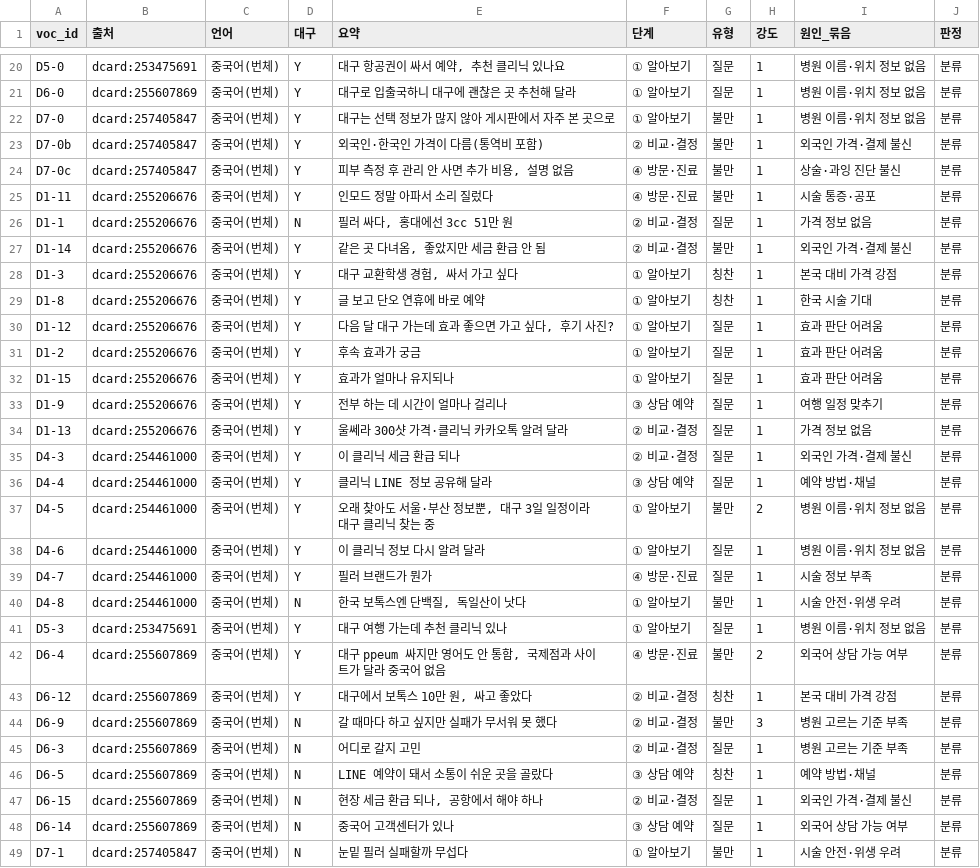
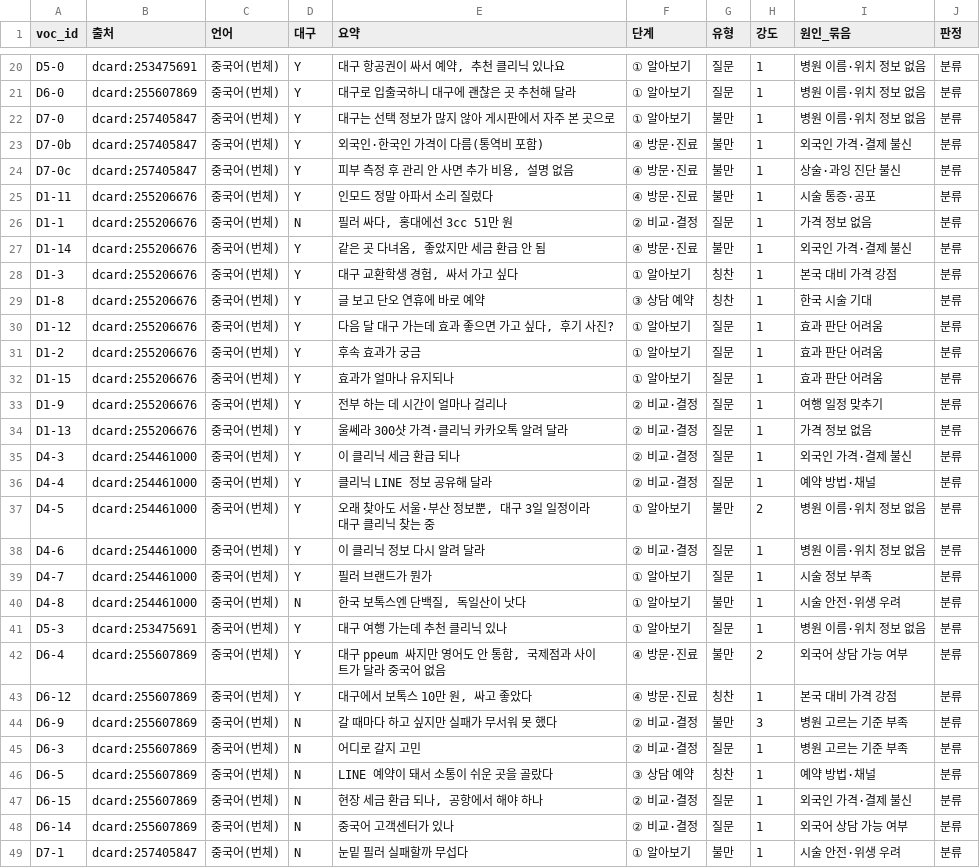
Before and after one commit to k-1026/AXA, a CSV file: painpoint/voc_tw_classified.csv, drawn as a sheet; only a part is shown, gaps mark what is left out; the diff covers the shown part only.

```diff
--- a/painpoint/voc_tw_classified.csv
+++ b/painpoint/voc_tw_classified.csv
@@ -22,3 +22,3 @@ D6-0,dcard:255607869,중국어(번체),Y,대구로 입출국하니 대구에 괜
 D7-0,dcard:257405847,중국어(번체),Y,대구는 선택 정보가 많지 않아 게시판에서 자주 본 곳으로,① 알아보기,불만,1,병원 이름·위치 정보 없음,분류
-D7-0b,dcard:257405847,중국어(번체),Y,외국인·한국인 가격이 다름(통역비 포함),② 비교·결정,불만,1,외국인 가격·결제 불신,분류
+D7-0b,dcard:257405847,중국어(번체),Y,외국인·한국인 가격이 다름(통역비 포함),④ 방문·진료,불만,1,외국인 가격·결제 불신,분류
 D7-0c,dcard:257405847,중국어(번체),Y,"피부 측정 후 관리 안 사면 추가 비용, 설명 없음",④ 방문·진료,불만,1,상술·과잉 진단 불신,분류
@@ -26,5 +26,5 @@ D1-11,dcard:255206676,중국어(번체),Y,인모드 정말 아파서 소리 질
 D1-1,dcard:255206676,중국어(번체),N,"필러 싸다, 홍대에선 3cc 51만 원",② 비교·결정,질문,1,가격 정보 없음,분류
-D1-14,dcard:255206676,중국어(번체),Y,"같은 곳 다녀옴, 좋았지만 세금 환급 안 됨",② 비교·결정,불만,1,외국인 가격·결제 불신,분류
+D1-14,dcard:255206676,중국어(번체),Y,"같은 곳 다녀옴, 좋았지만 세금 환급 안 됨",④ 방문·진료,불만,1,외국인 가격·결제 불신,분류
 D1-3,dcard:255206676,중국어(번체),Y,"대구 교환학생 경험, 싸서 가고 싶다",① 알아보기,칭찬,1,본국 대비 가격 강점,분류
-D1-8,dcard:255206676,중국어(번체),Y,글 보고 단오 연휴에 바로 예약,① 알아보기,칭찬,1,한국 시술 기대,분류
+D1-8,dcard:255206676,중국어(번체),Y,글 보고 단오 연휴에 바로 예약,③ 상담 예약,칭찬,1,한국 시술 기대,분류
 D1-12,dcard:255206676,중국어(번체),Y,"다음 달 대구 가는데 효과 좋으면 가고 싶다, 후기 사진?",① 알아보기,질문,1,효과 판단 어려움,분류
@@ -32,9 +32,9 @@ D1-2,dcard:255206676,중국어(번체),Y,후속 효과가 궁금,① 알아보
 D1-15,dcard:255206676,중국어(번체),Y,효과가 얼마나 유지되나,① 알아보기,질문,1,효과 판단 어려움,분류
-D1-9,dcard:255206676,중국어(번체),Y,전부 하는 데 시간이 얼마나 걸리나,③ 상담 예약,질문,1,여행 일정 맞추기,분류
+D1-9,dcard:255206676,중국어(번체),Y,전부 하는 데 시간이 얼마나 걸리나,② 비교·결정,질문,1,여행 일정 맞추기,분류
 D1-13,dcard:255206676,중국어(번체),Y,울쎄라 300샷 가격·클리닉 카카오톡 알려 달라,② 비교·결정,질문,1,가격 정보 없음,분류
 D4-3,dcard:254461000,중국어(번체),Y,이 클리닉 세금 환급 되나,② 비교·결정,질문,1,외국인 가격·결제 불신,분류
-D4-4,dcard:254461000,중국어(번체),Y,클리닉 LINE 정보 공유해 달라,③ 상담 예약,질문,1,예약 방법·채널,분류
+D4-4,dcard:254461000,중국어(번체),Y,클리닉 LINE 정보 공유해 달라,② 비교·결정,질문,1,예약 방법·채널,분류
 D4-5,dcard:254461000,중국어(번체),Y,"오래 찾아도 서울·부산 정보뿐, 대구 3일 일정이라 대구 클리닉 찾는 중",① 알아보기,불만,2,병원 이름·위치 정보 없음,분류
-D4-6,dcard:254461000,중국어(번체),Y,이 클리닉 정보 다시 알려 달라,① 알아보기,질문,1,병원 이름·위치 정보 없음,분류
-D4-7,dcard:254461000,중국어(번체),Y,필러 브랜드가 뭔가,④ 방문·진료,질문,1,시술 정보 부족,분류
+D4-6,dcard:254461000,중국어(번체),Y,이 클리닉 정보 다시 알려 달라,② 비교·결정,질문,1,병원 이름·위치 정보 없음,분류
+D4-7,dcard:254461000,중국어(번체),Y,필러 브랜드가 뭔가,① 알아보기,질문,1,시술 정보 부족,분류
 D4-8,dcard:254461000,중국어(번체),N,"한국 보톡스엔 단백질, 독일산이 낫다",① 알아보기,불만,1,시술 안전·위생 우려,분류
@@ -42,3 +42,3 @@ D5-3,dcard:253475691,중국어(번체),Y,대구 여행 가는데 추천 클리
 D6-4,dcard:255607869,중국어(번체),Y,"대구 ppeum 싸지만 영어도 안 통함, 국제점과 사이트가 달라 중국어 없음",④ 방문·진료,불만,2,외국어 상담 가능 여부,분류
-D6-12,dcard:255607869,중국어(번체),Y,"대구에서 보톡스 10만 원, 싸고 좋았다",② 비교·결정,칭찬,1,본국 대비 가격 강점,분류
+D6-12,dcard:255607869,중국어(번체),Y,"대구에서 보톡스 10만 원, 싸고 좋았다",④ 방문·진료,칭찬,1,본국 대비 가격 강점,분류
 D6-9,dcard:255607869,중국어(번체),N,갈 때마다 하고 싶지만 실패가 무서워 못 했다,② 비교·결정,불만,3,병원 고르는 기준 부족,분류
@@ -47,3 +47,3 @@ D6-5,dcard:255607869,중국어(번체),N,LINE 예약이 돼서 소통이 쉬운
 D6-15,dcard:255607869,중국어(번체),N,"현장 세금 환급 되나, 공항에서 해야 하나",② 비교·결정,질문,1,외국인 가격·결제 불신,분류
-D6-14,dcard:255607869,중국어(번체),N,중국어 고객센터가 있나,③ 상담 예약,질문,1,외국어 상담 가능 여부,분류
+D6-14,dcard:255607869,중국어(번체),N,중국어 고객센터가 있나,② 비교·결정,질문,1,외국어 상담 가능 여부,분류
 D7-1,dcard:257405847,중국어(번체),N,눈밑 필러 실패할까 무섭다,① 알아보기,불만,1,시술 안전·위생 우려,분류
```
Also changed, not shown: 20 edited cells elsewhere in this file, painpoint/voc_classified.csv, 3 other files.
